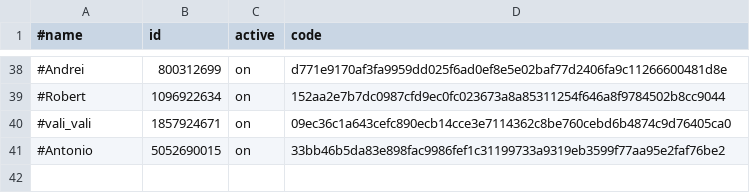
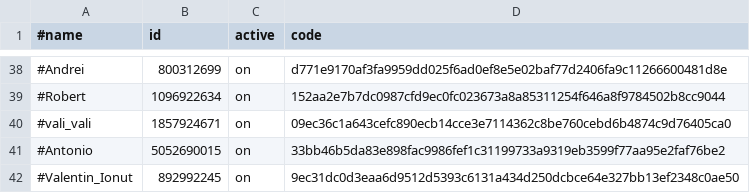
Before and after one commit to b3tin4/pro, a CSV file: fak/auth.csv, drawn as a sheet; only a part is shown, gaps mark what is left out.

Commit message:
Update auth.csv

```diff
--- a/fak/auth.csv
+++ b/fak/auth.csv
@@ -41 +41,2 @@
 #Antonio,5052690015,on,33bb46b5da83e898fac9986fef1c31199733a9319eb3599f77aa95e2faf76be2
+#Valentin_Ionut,892992245,on,9ec31dc0d3eaa6d9512d5393c6131a434d250dcbce64e327bb13ef2348c0ae50
```
